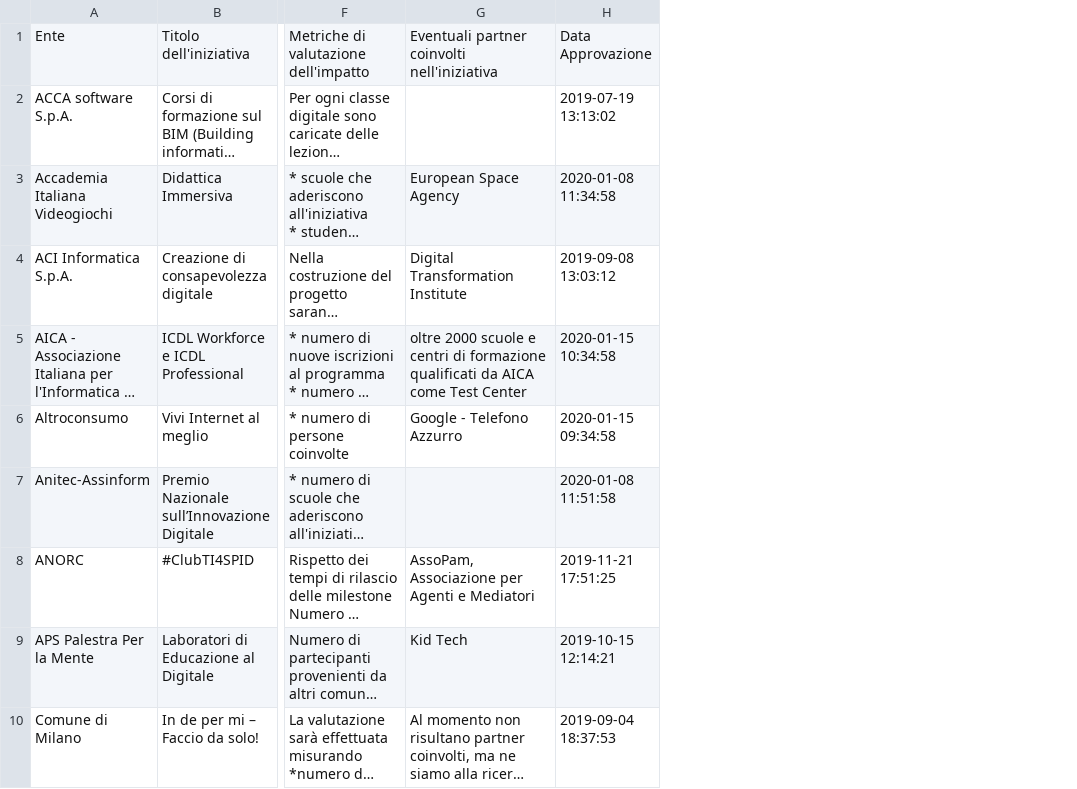
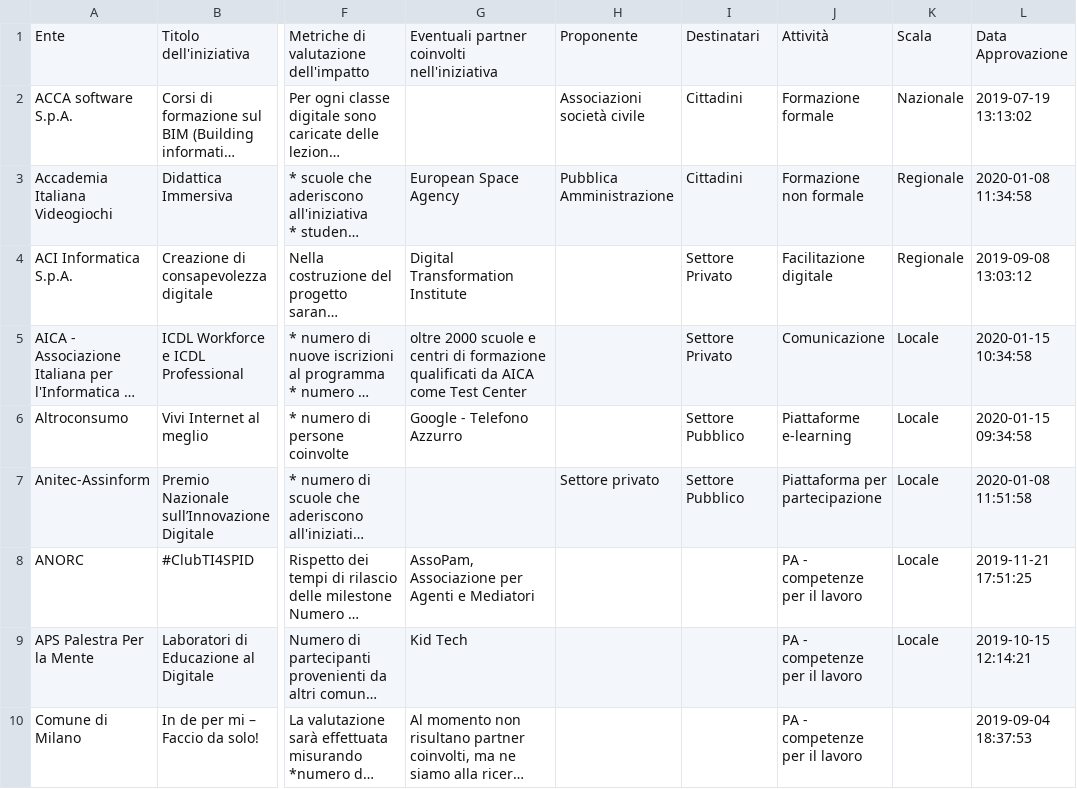
Before and after one commit to italia/repubblica-digitale, a CSV file: _data/iniziative.csv, drawn as a sheet; only a part is shown, gaps mark what is left out; long unchanged cells end in …; the diff names each change by its address in the sheet, - before the commit and + after, or states it on an @@ line.

Commit message:
Campi aggiuntivi iniziative con filtri

```diff
--- a/_data/iniziative.csv
+++ b/_data/iniziative.csv
+column H, rows 1-7: Proponente | Associazioni società civile | Pubblica Amministrazione |  |  |  | Settore privato
+column I, rows 1-7: Destinatari | Cittadini | Cittadini | Settore Privato | Settore Privato | Settore Pubblico | Settore Pubblico
+column J, rows 1-10: Attività | Formazione formale | Formazione non formale | Facilitazione digitale | Comunicazione | Piattaforme e-learning | Piattaforma per partecipazione | PA - competenze per il lavoro | PA - competenze per il lavoro | PA - competenze per il lavoro
+column K, rows 1-9: Scala | Nazionale | Regionale | Regionale | Locale | Locale | Locale | Locale | Locale
```
Also changed, not shown: 10 other files.
